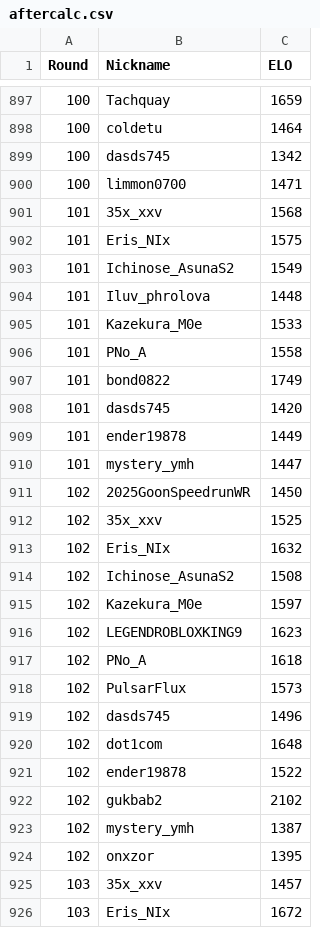
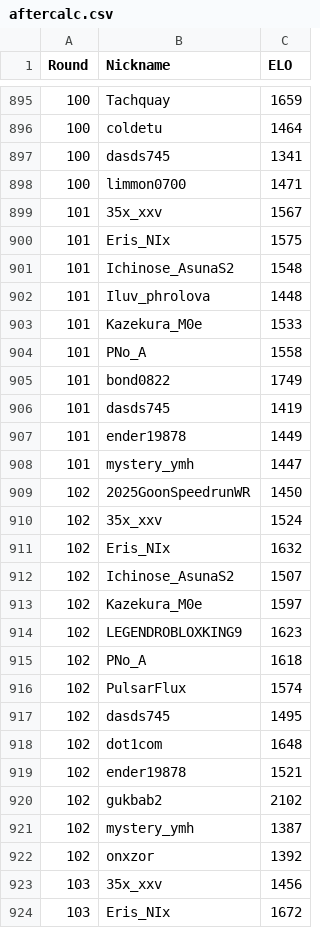
Before and after one commit to Yusi0/KPFM, a CSV file: aftercalc.csv, drawn as a sheet; only a part is shown, gaps mark what is left out; the diff covers the shown part only.

```diff
--- a/aftercalc.csv
+++ b/aftercalc.csv
@@ -898,7 +896,7 @@
 100,coldetu,1464
-100,dasds745,1342
+100,dasds745,1341
 100,limmon0700,1471
-101,35x_xxv,1568
+101,35x_xxv,1567
 101,Eris_NIx,1575
-101,Ichinose_AsunaS2,1549
+101,Ichinose_AsunaS2,1548
 101,Iluv_phrolova,1448
@@ -907,3 +905,3 @@
 101,bond0822,1749
-101,dasds745,1420
+101,dasds745,1419
 101,ender19878,1449
@@ -911,5 +909,5 @@
 102,2025GoonSpeedrunWR,1450
-102,35x_xxv,1525
+102,35x_xxv,1524
 102,Eris_NIx,1632
-102,Ichinose_AsunaS2,1508
+102,Ichinose_AsunaS2,1507
 102,Kazekura_M0e,1597
@@ -917,10 +915,10 @@
 102,PNo_A,1618
-102,PulsarFlux,1573
-102,dasds745,1496
+102,PulsarFlux,1574
+102,dasds745,1495
 102,dot1com,1648
-102,ender19878,1522
+102,ender19878,1521
 102,gukbab2,2102
 102,mystery_ymh,1387
-102,onxzor,1395
-103,35x_xxv,1457
+102,onxzor,1392
+103,35x_xxv,1456
 103,Eris_NIx,1672
```
Also changed, not shown: 2 removed rows and 17 edited cells elsewhere in this file, lboard.csv, 6 other files.
